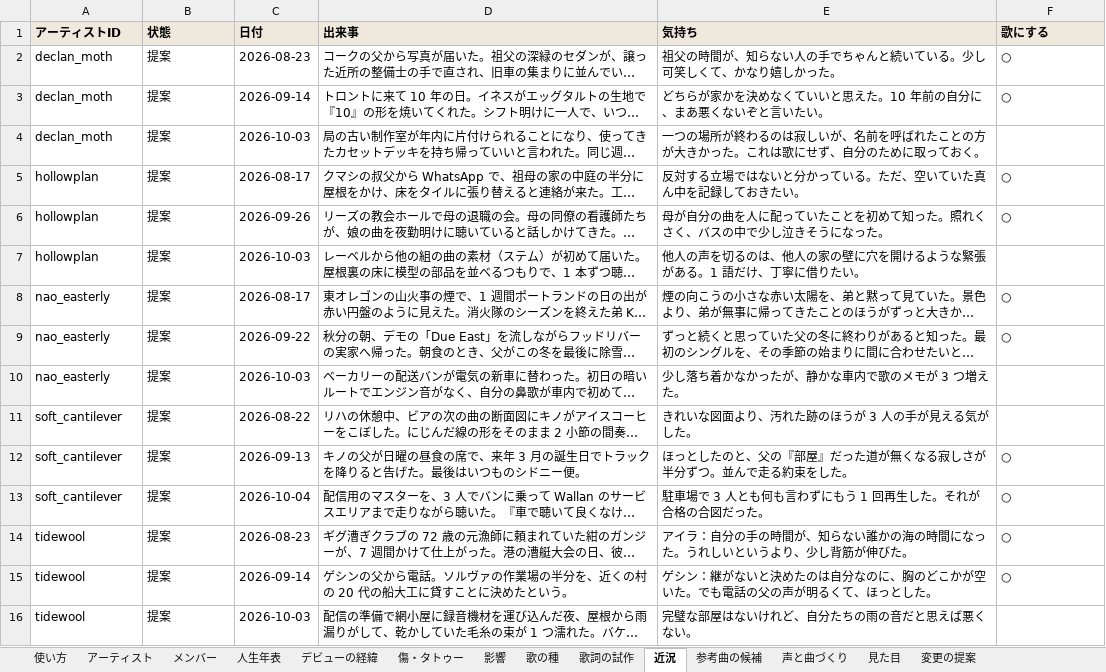
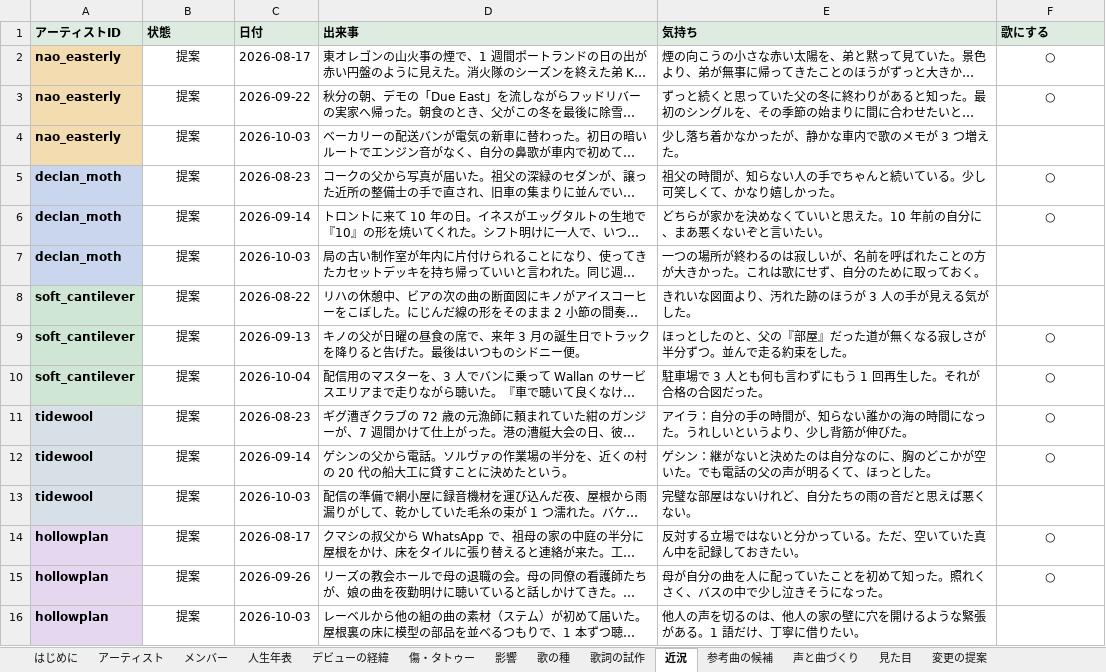
Before and after one commit to 5newold111/Eather-Archi, an Excel workbook: music-label/artists.xlsx, sheet 近況, drawn as a sheet; long unchanged cells end in …; values as stored, in another font and other column widths than the file's, no borders; conditional formats not drawn; addresses are those after the commit; the diff names each change by its address in the sheet, - before the commit and + after, or states it on an @@ line.

```diff
--- a/music-label/artists.xlsx (sheet 近況)
+++ b/music-label/artists.xlsx (sheet 近況)
-sheet tab: 使い方
+sheet tab: はじめに
@@ row 8 moved to row 2: nao_easterly @@
@@ row 9 moved to row 3: nao_easterly @@
@@ row 10 moved to row 4: nao_easterly @@
@@ A5:A7 fill: none → #CAD5EE, bold: off → on @@
-B5:B7 alignment: left
+B5:B7 alignment: center
-F5:F6 alignment: left
+F5:F6 alignment: center
-A8:A13 bold: off
+A8:A13 bold: on
-A8:A10 fill: none
+A8:A10 fill: #CFE6D4
-B8:B13 alignment: left
+B8:B13 alignment: center
-F9:F12 alignment: left
+F9:F12 alignment: center
-A11:A13 fill: none
+A11:A13 fill: #D6E0E6
@@ row 5 moved to row 14: hollowplan @@
@@ row 6 moved to row 15: hollowplan @@
@@ row 7 moved to row 16: hollowplan @@
```
Also changed, not shown: sheet はじめに, sheet 人生年表, sheet 影響, sheet 歌の種, sheet デビューの経緯, sheet 参考曲の候補, 6 more sheets, 33 other files.
